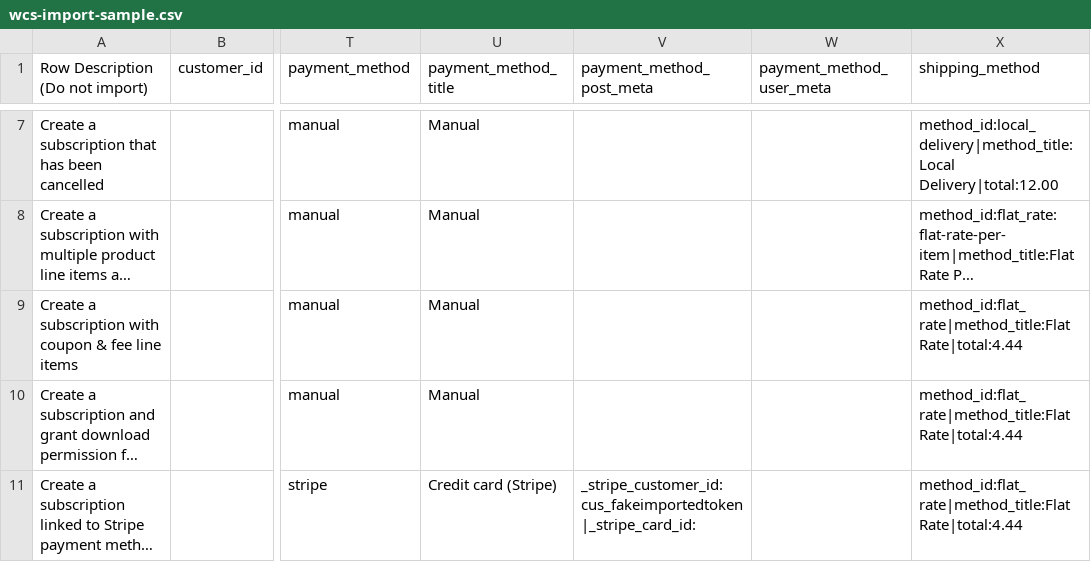
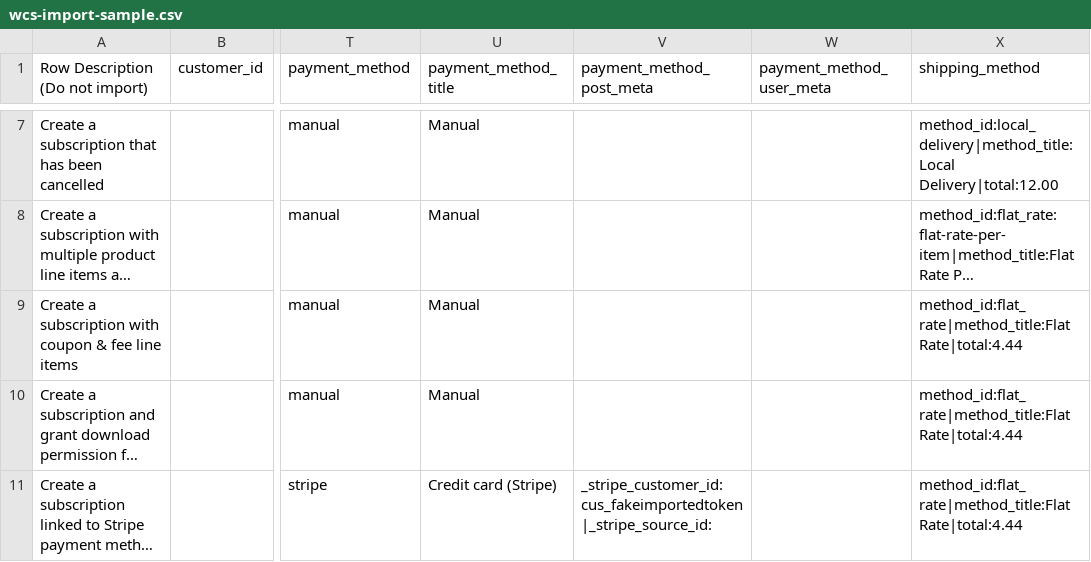
Before and after one commit to woocommerce/woocommerce-subscriptions-importer-exporter, a CSV file: wcs-import-sample.csv, drawn as a sheet; only a part is shown, gaps mark what is left out; long unchanged cells end in …; the diff names each change by its address in the sheet, - before the commit and + after, or states it on an @@ line.

Commit message:
Update _stripe_card_id to use source
For Stripe 4.0+

```diff
--- a/wcs-import-sample.csv
+++ b/wcs-import-sample.csv
-V11 (payment_method_post_meta): _stripe_customer_id:cus_fakeimportedtoken|_stripe_card_id:
+V11 (payment_method_post_meta): _stripe_customer_id:cus_fakeimportedtoken|_stripe_source_id:
```
Also changed, not shown: 1 other file.
